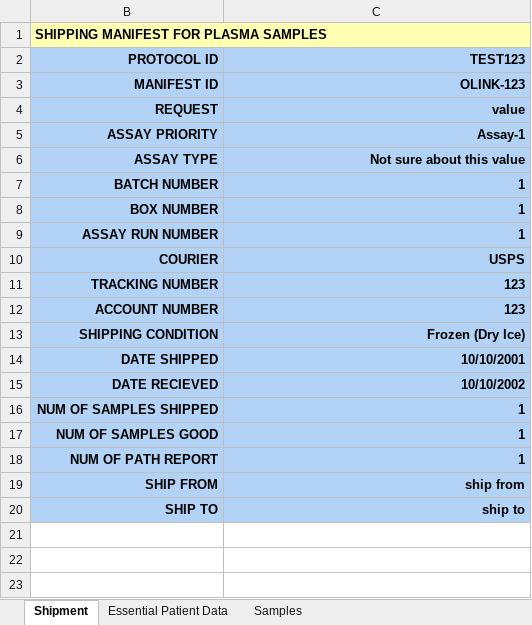
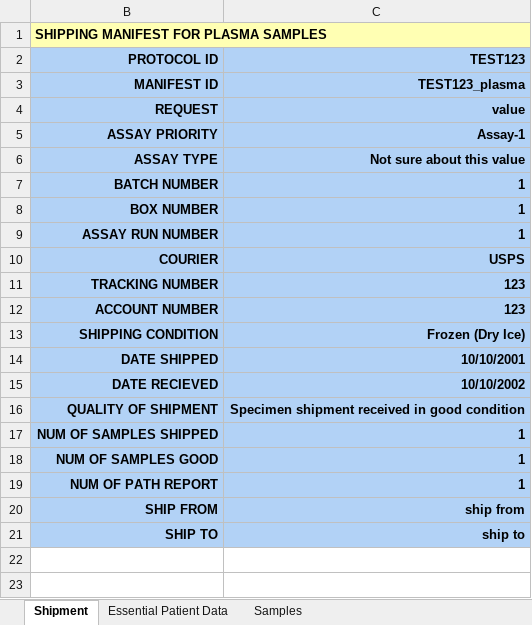
Before and after one commit to CIMAC-CIDC/cidc-schemas, an Excel workbook: template_examples/plasma_template.xlsx, sheet Shipment, drawn as a sheet; only a part is shown; the shorter side is filled out with more unchanged rows; values as stored, in another font and other column widths than the file's, no borders; the diff names each change by its address in the sheet, - before the commit and + after, or states it on an @@ line.

Commit message:
moved QUALITY OF SHIPMENT from sample to shipment

```diff
--- a/template_examples/plasma_template.xlsx (sheet Shipment)
+++ b/template_examples/plasma_template.xlsx (sheet Shipment)
-C3 (TEST123): OLINK-123
+C3 (TEST123): TEST123_plasma
+row 16: QUALITY OF SHIPMENT | Specimen shipment received in good condition
```
Also changed, not shown: sheet Samples, hidden cells, template_examples/pbmc_template.xlsx, 8 other files.
